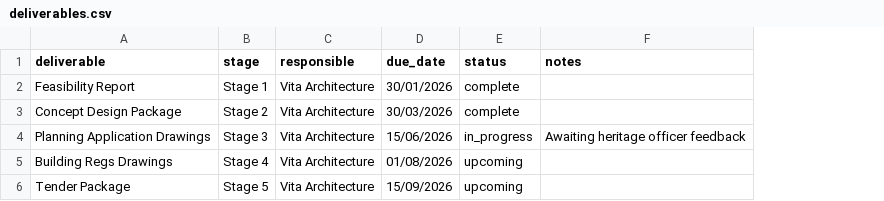
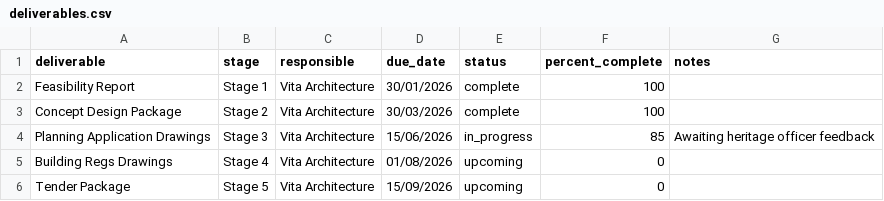
Before and after one commit to vitaarchitecture/vita-client-portal, a CSV file: data/deliverables.csv, drawn as a sheet; the diff names each change by its address in the sheet, - before the commit and + after, or states it on an @@ line.

```diff
--- a/data/deliverables.csv
+++ b/data/deliverables.csv
+column F (percent_complete), rows 2-6: 100 | 100 | 85 | 0 | 0
```
Also changed, not shown: data/invoices.csv, 6 other files.
